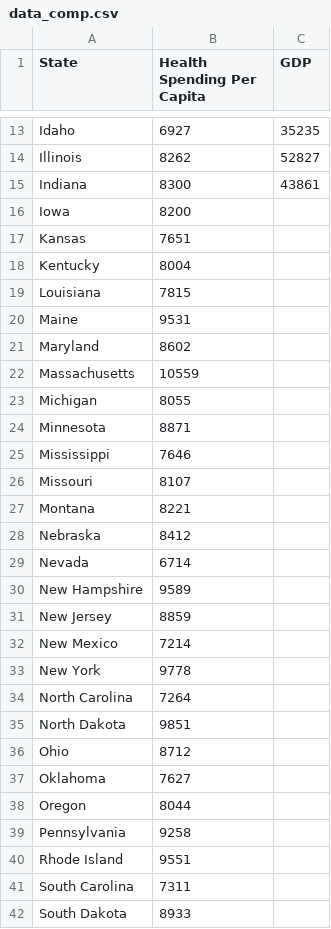
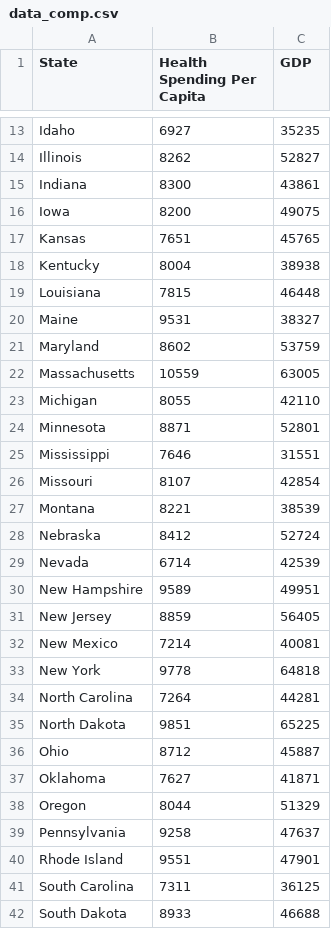
Before and after one commit to xshi0603/softdev-project1, a CSV file: data/data_comp.csv, drawn as a sheet; only a part is shown, gaps mark what is left out; the diff covers the shown part only.

```diff
--- a/data/data_comp.csv
+++ b/data/data_comp.csv
@@ -15,28 +15,28 @@ Illinois,8262,52827
 Indiana,8300,43861
-Iowa,8200
-Kansas,7651
-Kentucky,8004
-Louisiana,7815
-Maine,9531
-Maryland,8602
-Massachusetts,10559
-Michigan,8055
-Minnesota,8871
-Mississippi,7646
-Missouri,8107
-Montana,8221
-Nebraska,8412
-Nevada,6714
-New Hampshire,9589
-New Jersey,8859
-New Mexico,7214
-New York,9778
-North Carolina,7264
-North Dakota,9851
-Ohio,8712
-Oklahoma,7627
-Oregon,8044
-Pennsylvania,9258
-Rhode Island,9551
-South Carolina,7311
-South Dakota,8933
+Iowa,8200,49075
+Kansas,7651,45765
+Kentucky,8004,38938
+Louisiana,7815,46448
+Maine,9531,38327
+Maryland,8602,53759
+Massachusetts,10559,63005
+Michigan,8055,42110
+Minnesota,8871,52801
+Mississippi,7646,31551
+Missouri,8107,42854
+Montana,8221,38539
+Nebraska,8412,52724
+Nevada,6714,42539
+New Hampshire,9589,49951
+New Jersey,8859,56405
+New Mexico,7214,40081
+New York,9778,64818
+North Carolina,7264,44281
+North Dakota,9851,65225
+Ohio,8712,45887
+Oklahoma,7627,41871
+Oregon,8044,51329
+Pennsylvania,9258,47637
+Rhode Island,9551,47901
+South Carolina,7311,36125
+South Dakota,8933,46688
```
Also changed, not shown: 9 edited cells elsewhere in this file, 1 other file.
